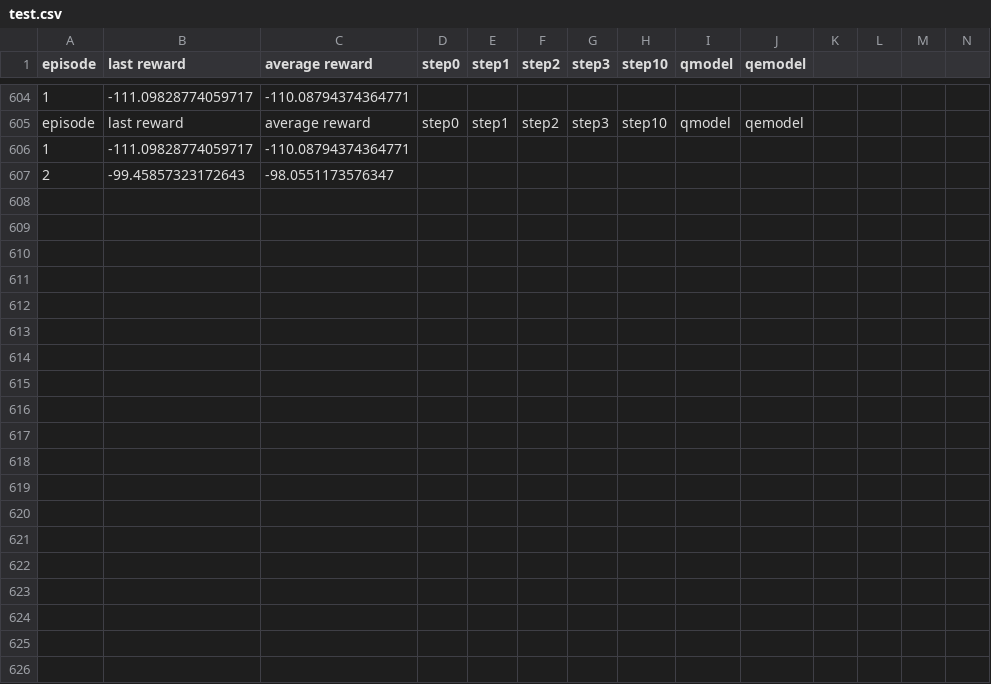
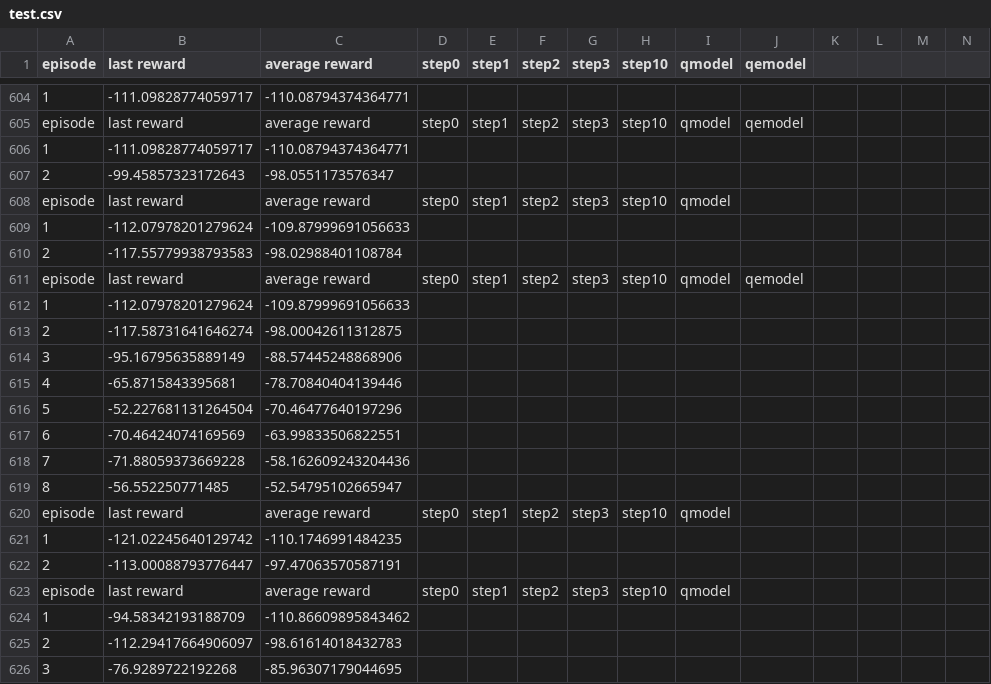
Before and after one commit to suryabhupa/pytorch-trpo, a CSV file: logs/test.csv, drawn as a sheet; only a part is shown, gaps mark what is left out; rows hold the shown columns only; the diff covers the shown part only; the diff names each change by its address in the sheet, - before the commit and + after, or states it on an @@ line.

```diff
--- a/logs/test.csv
+++ b/logs/test.csv
+row 608: episode | last reward | average reward | step0 | step1 | step2 | step3 | step10 | qmodel
+row 609: 1 | -112.07978201279624 | -109.87999691056633
+row 610: 2 | -117.55779938793583 | -98.02988401108784
+row 611: episode | last reward | average reward | step0 | step1 | step2 | step3 | step10 | qmodel | qemodel
+row 612: 1 | -112.07978201279624 | -109.87999691056633
+row 613: 2 | -117.58731641646274 | -98.00042611312875
+row 614: 3 | -95.16795635889149 | -88.57445248868906
+row 615: 4 | -65.8715843395681 | -78.70840404139446
+row 616: 5 | -52.227681131264504 | -70.46477640197296
+row 617: 6 | -70.46424074169569 | -63.99833506822551
+row 618: 7 | -71.88059373669228 | -58.162609243204436
+row 619: 8 | -56.552250771485 | -52.54795102665947
+row 620: episode | last reward | average reward | step0 | step1 | step2 | step3 | step10 | qmodel
+row 621: 1 | -121.02245640129742 | -110.1746991484235
+row 622: 2 | -113.00088793776447 | -97.47063570587191
+row 623: episode | last reward | average reward | step0 | step1 | step2 | step3 | step10 | qmodel
+row 624: 1 | -94.58342193188709 | -110.86609895843462
+row 625: 2 | -112.29417664906097 | -98.61614018432783
+row 626: 3 | -76.9289722192268 | -85.96307179044695
```
Also changed, not shown: 23 added rows elsewhere in this file, 4 other files.
